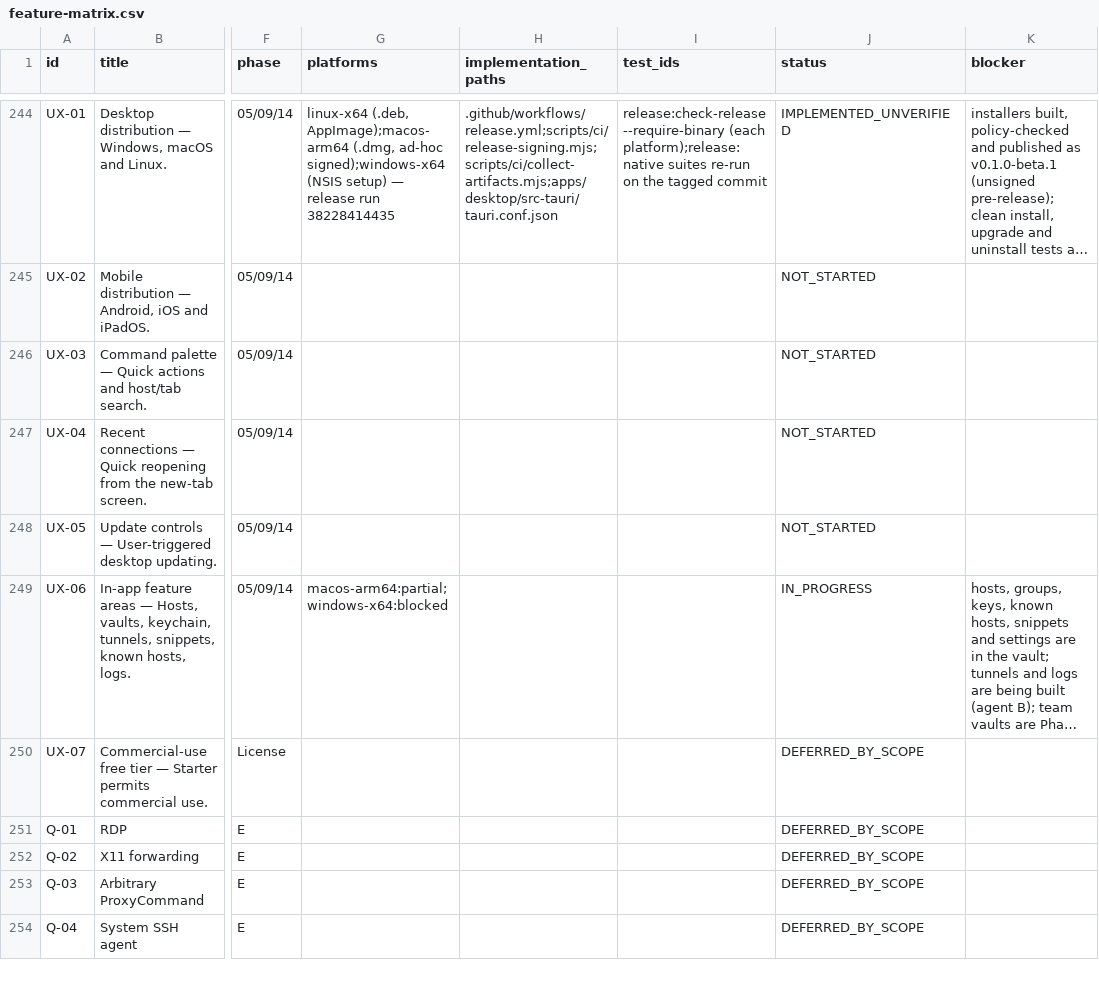
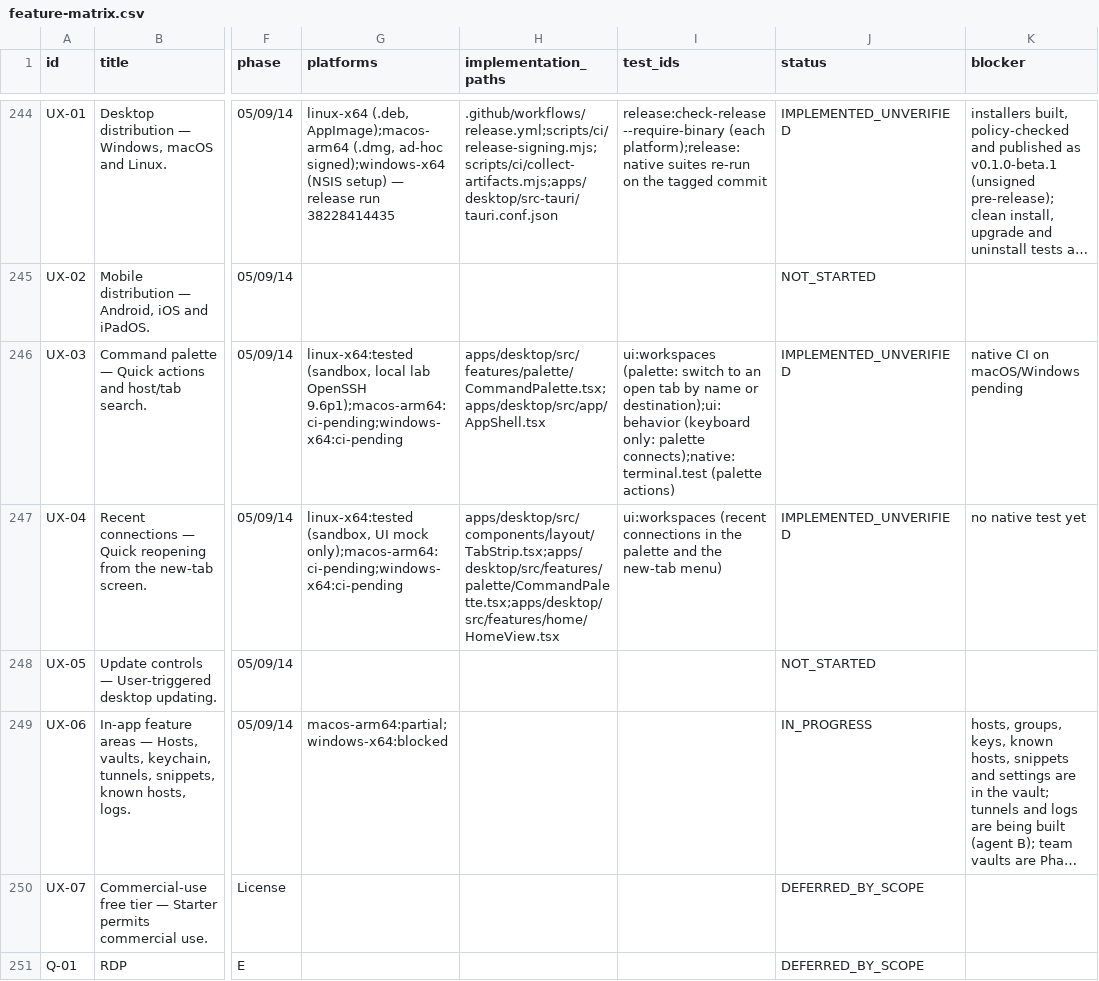
Before and after one commit to 2shiraz/tyrminal, a CSV file: docs/feature-matrix.csv, drawn as a sheet; only a part is shown, gaps mark what is left out; the shorter side is filled out with more unchanged rows; long unchanged cells end in …; the diff names each change by its address in the sheet, - before the commit and + after, or states it on an @@ line.

```diff
--- a/docs/feature-matrix.csv
+++ b/docs/feature-matrix.csv
-G246 (platforms): (empty)
+G246 (platforms): linux-x64:tested (sandbox, local lab OpenSSH 9.6p1);macos-arm64:ci-pending;windows-x64:ci-pending
-H246 (implementation_paths): (empty)
+H246 (implementation_paths): apps/desktop/src/features/palette/CommandPalette.tsx;apps/desktop/src/app/AppShell.tsx
-I246 (test_ids): (empty)
+I246 (test_ids): ui:workspaces (palette: switch to an open tab by name or destination);ui:behavior (keyboard only: palette connects);native:terminal.test (palette actions)
-J246:J247 (status): NOT_STARTED
+J246:J247 (status): IMPLEMENTED_UNVERIFIED
-K246 (blocker): (empty)
+K246 (blocker): native CI on macOS/Windows pending
-G247 (platforms): (empty)
+G247 (platforms): linux-x64:tested (sandbox, UI mock only);macos-arm64:ci-pending;windows-x64:ci-pending
-H247 (implementation_paths): (empty)
+H247 (implementation_paths): apps/desktop/src/components/layout/TabStrip.tsx;apps/desktop/src/features/palette/CommandPalette.tsx;apps/desktop/src/features/home/HomeView.tsx
-I247 (test_ids): (empty)
+I247 (test_ids): ui:workspaces (recent connections in the palette and the new-tab menu)
-K247 (blocker): (empty)
+K247 (blocker): no native test yet
```
Also changed, not shown: 11 other files.
